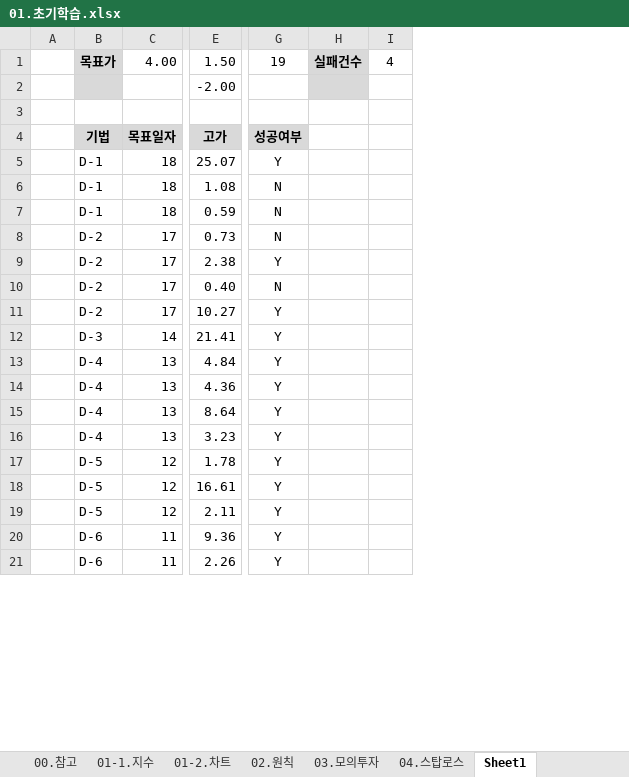
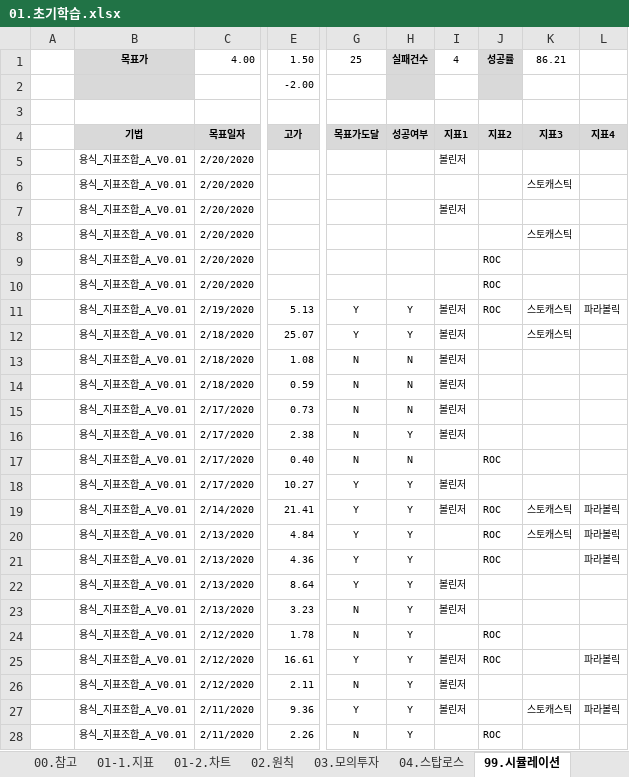
Before and after one commit to YongSoekChoeng/stocks, an Excel workbook: WorkShop/01.docs/01.초기학습.xlsx, sheet 99.시뮬레이션, drawn as a sheet; only a part is shown, gaps mark what is left out; values as stored, in another font and other column widths than the file's, no borders; conditional formats not drawn; removed rows and columns are numbered as before the commit, all else as after; rows hold the shown columns only; the diff covers the shown part only; the diff names each change by its address in the sheet, - before the commit and + after, or states it on an @@ line.

```diff
--- a/WorkShop/01.docs/01.초기학습.xlsx (sheet 99.시뮬레이션)
+++ b/WorkShop/01.docs/01.초기학습.xlsx (sheet 99.시뮬레이션)
-sheet tab: 01-1.지수
+sheet tab: 01-1.지표
-sheet tab: Sheet1
+sheet tab: 99.시뮬레이션
-column B, rows 1-21: 목표가 |  |  | 기법 | D-1 | D-1 | D-1 | D-2 | D-2 | D-2 | D-2 | D-3 | D-4 | D-4 | D-4 | D-4 | D-5 | D-5 | D-5 | D-6 | D-6
-column C, rows 1-21: 4.00 |  |  | 목표일자 | 18 | 18 | 18 | 17 | 17 | 17 | 17 | 14 | 13 | 13 | 13 | 13 | 12 | 12 | 12 | 11 | 11
+column B, rows 1-4: 목표가 |  |  | 기법; rows 12-28: all 용식_지표조합_A_V0.01
+column C, rows 1-4: 4.00 |  |  | 목표일자; rows 12-28: 2/18/2020 | 2/18/2020 | 2/18/2020 | 2/17/2020 | 2/17/2020 | 2/17/2020 | 2/17/2020 | 2/14/2020 | 2/13/2020 | 2/13/2020 | 2/13/2020 | 2/13/2020 | 2/12/2020 | 2/12/2020 | 2/12/2020 | 2/11/2020 | 2/11/2020
-column H, row 1: 실패건수
-column I, row 1: 4
+column H, rows 1-4: 실패건수 |  |  | 성공여부; rows 12-28: Y | N | N | N | Y | N | Y | Y | Y | Y | Y | Y | Y | Y | Y | Y | Y
+column I, rows 1-4: 4 |  |  | 지표1; rows 12-27: 볼린저 | 볼린저 | 볼린저 | 볼린저 | 볼린저 |  | 볼린저 | 볼린저 |  |  | 볼린저 | 볼린저 |  | 볼린저 | 볼린저 | 볼린저
+column J, rows 1-4: 성공률 |  |  | 지표2; rows 17-28: ROC |  | ROC | ROC | ROC |  |  | ROC | ROC |  |  | ROC
+column K, rows 1-4: 86.21 |  |  | 지표3; rows 12-27: 스토캐스틱 |  |  |  |  |  |  | 스토캐스틱 | 스토캐스틱 |  |  |  |  |  |  | 스토캐스틱
+column L, row 4: 지표4; rows 19-27: 파라볼릭 | 파라볼릭 | 파라볼릭 |  |  |  | 파라볼릭 |  | 파라볼릭
@@ E1:G1 text size: smaller @@
-G1: 19
+G1: 25
@@ E2 text size: smaller @@
@@ E4:G4 text size: smaller @@
-G4: 성공여부
+G4: 목표가도달
+row 5:  | 용식_지표조합_A_V0.01 | 2/20/2020 |  |  |  | 볼린저
+row 6:  | 용식_지표조합_A_V0.01 | 2/20/2020 |  |  |  |  |  | 스토캐스틱
+row 7:  | 용식_지표조합_A_V0.01 | 2/20/2020 |  |  |  | 볼린저
+row 8:  | 용식_지표조합_A_V0.01 | 2/20/2020 |  |  |  |  |  | 스토캐스틱
+row 9:  | 용식_지표조합_A_V0.01 | 2/20/2020 |  |  |  |  | ROC
+row 10:  | 용식_지표조합_A_V0.01 | 2/20/2020 |  |  |  |  | ROC
+row 11:  | 용식_지표조합_A_V0.01 | 2/19/2020 | 5.13 | Y | Y | 볼린저 | ROC | 스토캐스틱 | 파라볼릭
@@ E12:G28 text size: smaller @@
-G16: Y
+G16: N
-G23:G24: Y
+G23:G24: N
-G26: Y
+G26: N
-G28: Y
+G28: N
```
Also changed, not shown: 5 added rows, 2 added columns, 2 removed columns and cell formats elsewhere in this sheet, sheet 03.모의투자, sheet 01-1.지표, sheet 02.원칙, formulas that keep their value.
